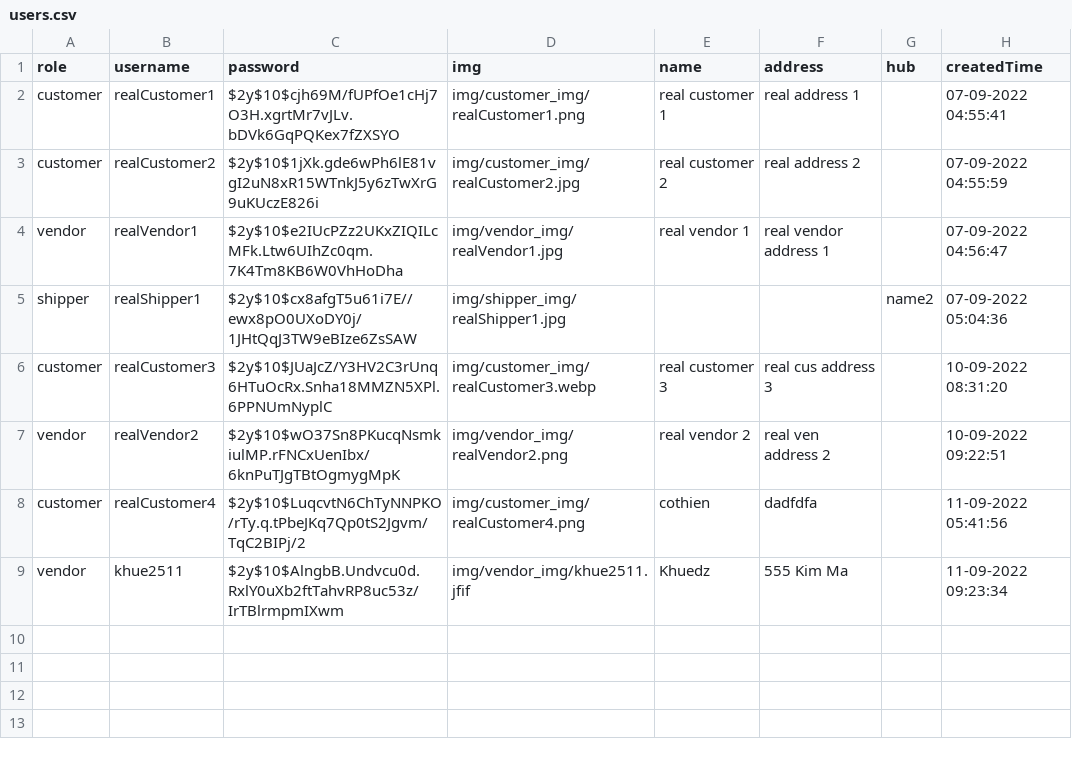
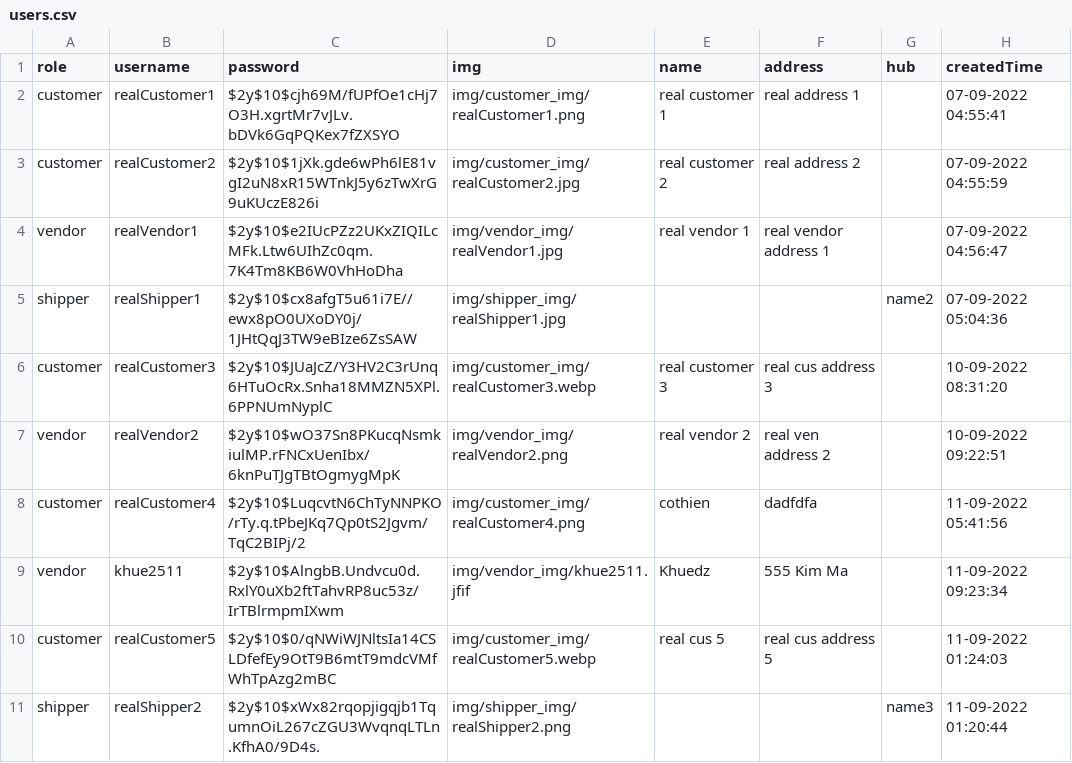
Before and after one commit to BaoHoangRmit/webprog-fullstack, a CSV file: root/data/users.csv, drawn as a sheet; the diff names each change by its address in the sheet, - before the commit and + after, or states it on an @@ line.

Commit message:
update shipper

```diff
--- a/root/data/users.csv
+++ b/root/data/users.csv
+row 10: customer | realCustomer5 | $2y$10$0/qNWiWJNltsIa14CSLDfefEy9OtT9B6mtT9mdcVMfWhTpAzg2mBC | img/customer_img/realCustomer5.webp | real cus 5 | real cus address 5 |  | 11-09-2022 01:24:03
+row 11: shipper | realShipper2 | $2y$10$xWx82rqopjigqjb1TqumnOiL267cZGU3WvqnqLTLn.KfhA0/9D4s. | img/shipper_img/realShipper2.png |  |  | name3 | 11-09-2022 01:20:44
```
Also changed, not shown: root/data/orders.csv, 10 other files.
